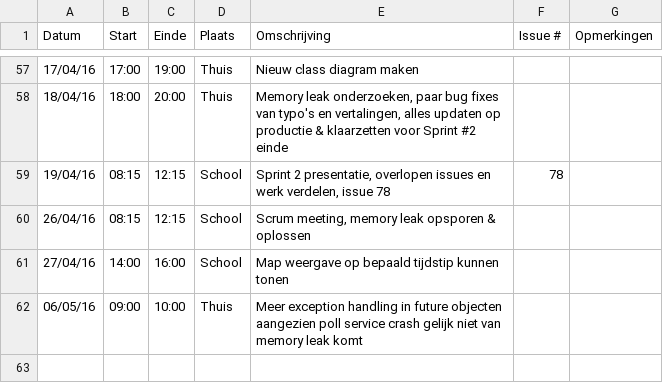
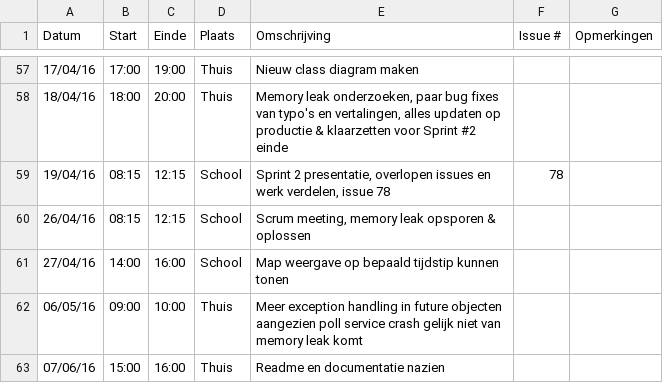
Before and after one commit to ghentlivinglab/Traffic-Travel-Time-Analyzer-4, a CSV file: Dwight-KerkhoveLogboek.csv, drawn as a sheet; only a part is shown, gaps mark what is left out.

Commit message:
Update Dwight-KerkhoveLogboek.csv

```diff
--- a/Dwight-KerkhoveLogboek.csv
+++ b/Dwight-KerkhoveLogboek.csv
@@ -62 +62,2 @@ Datum,Start,Einde,Plaats,Omschrijving,Issue #,Opmerkingen
 06/05/16,09:00,10:00,Thuis,"Meer exception handling in future objecten aangezien poll service crash gelijk niet van memory leak komt",,
+07/06/16,15:00,16:00,Thuis,"Readme en documentatie nazien",,
```
